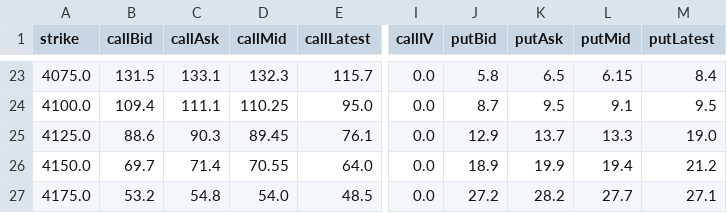
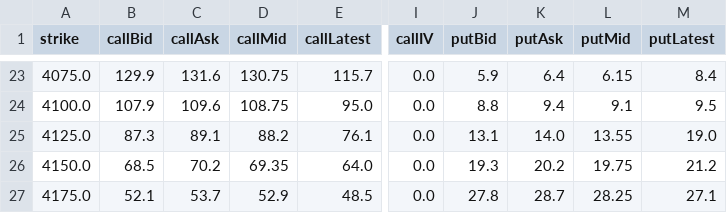
Before and after one commit to DaniNguyen2509/Neiro-Gold-Quant, a CSV file: data/options_prices_GCZ26.csv, drawn as a sheet; only a part is shown, gaps mark what is left out; the diff covers the shown part only; the diff names each change by its address in the sheet, - before the commit and + after, or states it on an @@ line.

```diff
--- a/data/options_prices_GCZ26.csv
+++ b/data/options_prices_GCZ26.csv
-B23 (callBid): 131.5
+B23 (callBid): 129.9
-C23 (callAsk): 133.1
+C23 (callAsk): 131.6
-D23 (callMid): 132.3
+D23 (callMid): 130.75
-J23 (putBid): 5.8
+J23 (putBid): 5.9
-K23 (putAsk): 6.5
+K23 (putAsk): 6.4
-B24 (callBid): 109.4
+B24 (callBid): 107.9
-C24 (callAsk): 111.1
+C24 (callAsk): 109.6
-D24 (callMid): 110.25
+D24 (callMid): 108.75
-J24 (putBid): 8.7
+J24 (putBid): 8.8
-K24 (putAsk): 9.5
+K24 (putAsk): 9.4
-B25 (callBid): 88.6
+B25 (callBid): 87.3
-C25 (callAsk): 90.3
+C25 (callAsk): 89.1
-D25 (callMid): 89.45
+D25 (callMid): 88.2
-J25 (putBid): 12.9
+J25 (putBid): 13.1
-K25 (putAsk): 13.7
+K25 (putAsk): 14.0
-L25 (putMid): 13.3
+L25 (putMid): 13.55
-B26 (callBid): 69.7
+B26 (callBid): 68.5
-C26 (callAsk): 71.4
+C26 (callAsk): 70.2
-D26 (callMid): 70.55
+D26 (callMid): 69.35
-J26 (putBid): 18.9
+J26 (putBid): 19.3
-K26 (putAsk): 19.9
+K26 (putAsk): 20.2
-L26 (putMid): 19.4
+L26 (putMid): 19.75
-B27 (callBid): 53.2
+B27 (callBid): 52.1
-C27 (callAsk): 54.8
+C27 (callAsk): 53.7
-D27 (callMid): 54.0
+D27 (callMid): 52.9
-J27 (putBid): 27.2
+J27 (putBid): 27.8
-K27 (putAsk): 28.2
+K27 (putAsk): 28.7
-L27 (putMid): 27.7
+L27 (putMid): 28.25
```
Also changed, not shown: 151 edited cells elsewhere in this file.
